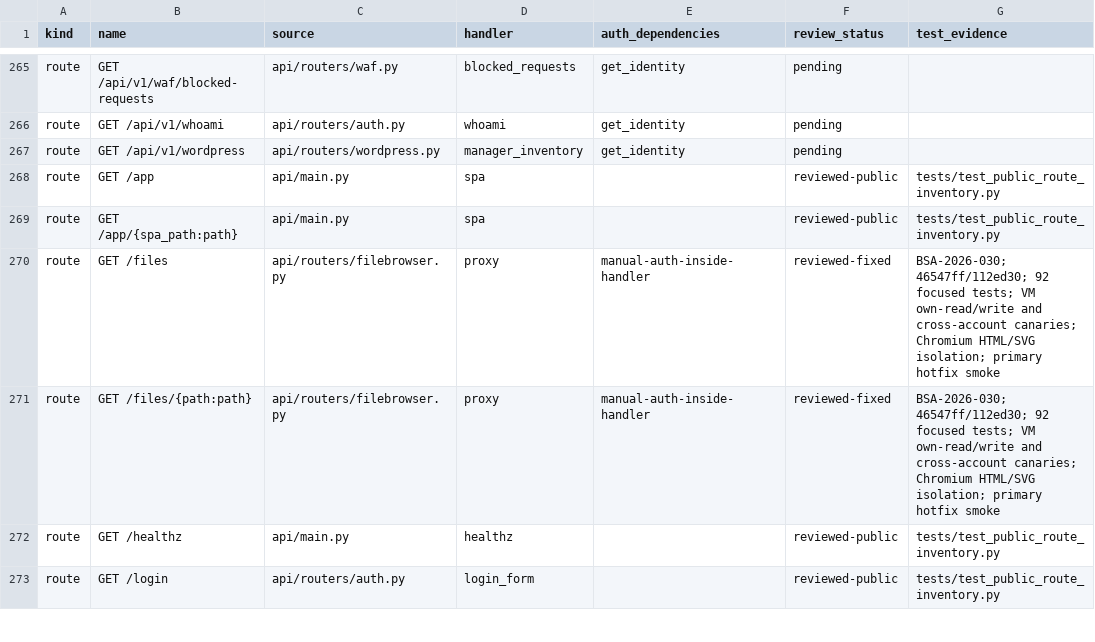
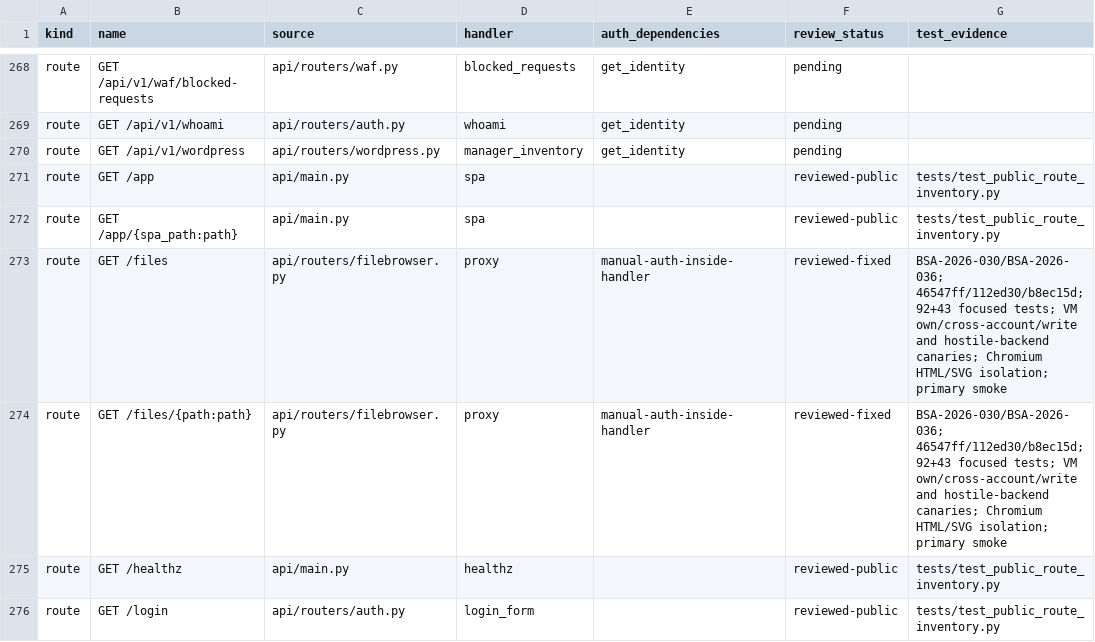
Before and after one commit to adityavs5/boronpanel, a CSV file: docs/SECURITY-AUDIT-COVERAGE-2026-09-20.csv, drawn as a sheet; only a part is shown, gaps mark what is left out; the diff covers the shown part only.

```diff
--- a/docs/SECURITY-AUDIT-COVERAGE-2026-09-20.csv
+++ b/docs/SECURITY-AUDIT-COVERAGE-2026-09-20.csv
@@ -269,4 +272,4 @@ route,GET /app,api/main.py,spa,,reviewed-public,tests/test_public_route_inventor
 route,GET /app/{spa_path:path},api/main.py,spa,,reviewed-public,tests/test_public_route_inventory.py
-route,GET /files,api/routers/filebrowser.py,proxy,manual-auth-inside-handler,reviewed-fixed,BSA-2026-030; 46547ff/112ed30; 92 focused tests; VM own-read/write and cross-account canaries; Chromium HTML/SVG isolation; primary hotfix smoke
-route,GET /files/{path:path},api/routers/filebrowser.py,proxy,manual-auth-inside-handler,reviewed-fixed,BSA-2026-030; 46547ff/112ed30; 92 focused tests; VM own-read/write and cross-account canaries; Chromium HTML/SVG isolation; primary hotfix smoke
+route,GET /files,api/routers/filebrowser.py,proxy,manual-auth-inside-handler,reviewed-fixed,BSA-2026-030/BSA-2026-036; 46547ff/112ed30/b8ec15d; 92+43 focused tests; VM own/cross-account/write and hostile-backend canaries; Chromium HTML/SVG isolation; primary smoke
+route,GET /files/{path:path},api/routers/filebrowser.py,proxy,manual-auth-inside-handler,reviewed-fixed,BSA-2026-030/BSA-2026-036; 46547ff/112ed30/b8ec15d; 92+43 focused tests; VM own/cross-account/write and hostile-backend canaries; Chromium HTML/SVG isolation; primary smoke
 route,GET /healthz,api/main.py,healthz,,reviewed-public,tests/test_public_route_inventory.py
```
Also changed, not shown: 3 added rows and 21 edited cells elsewhere in this file, 2 other files.
